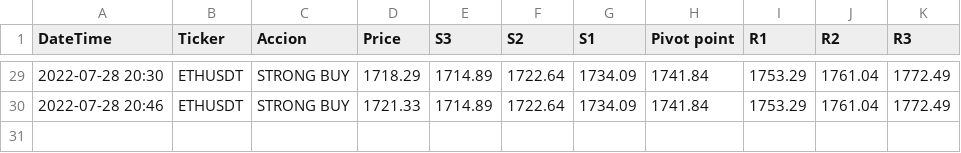
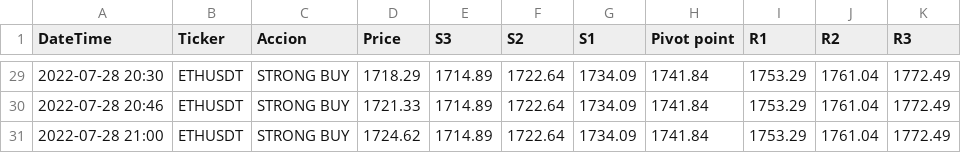
Before and after one commit to lbisaro/pythonTrade, a CSV file: webscraping/investing_ETHUSDT.csv, drawn as a sheet; only a part is shown, gaps mark what is left out; the diff names each change by its address in the sheet, - before the commit and + after, or states it on an @@ line.

```diff
--- a/webscraping/investing_ETHUSDT.csv
+++ b/webscraping/investing_ETHUSDT.csv
+row 31: 2022-07-28 21:00 | ETHUSDT | STRONG BUY | 1724.62 | 1714.89 | 1722.64 | 1734.09 | 1741.84 | 1753.29 | 1761.04 | 1772.49
```
Also changed, not shown: webscraping/investing_BTCUSDT.csv, webscraping/tadingview_BTCUSDT.csv, 2 other files.
